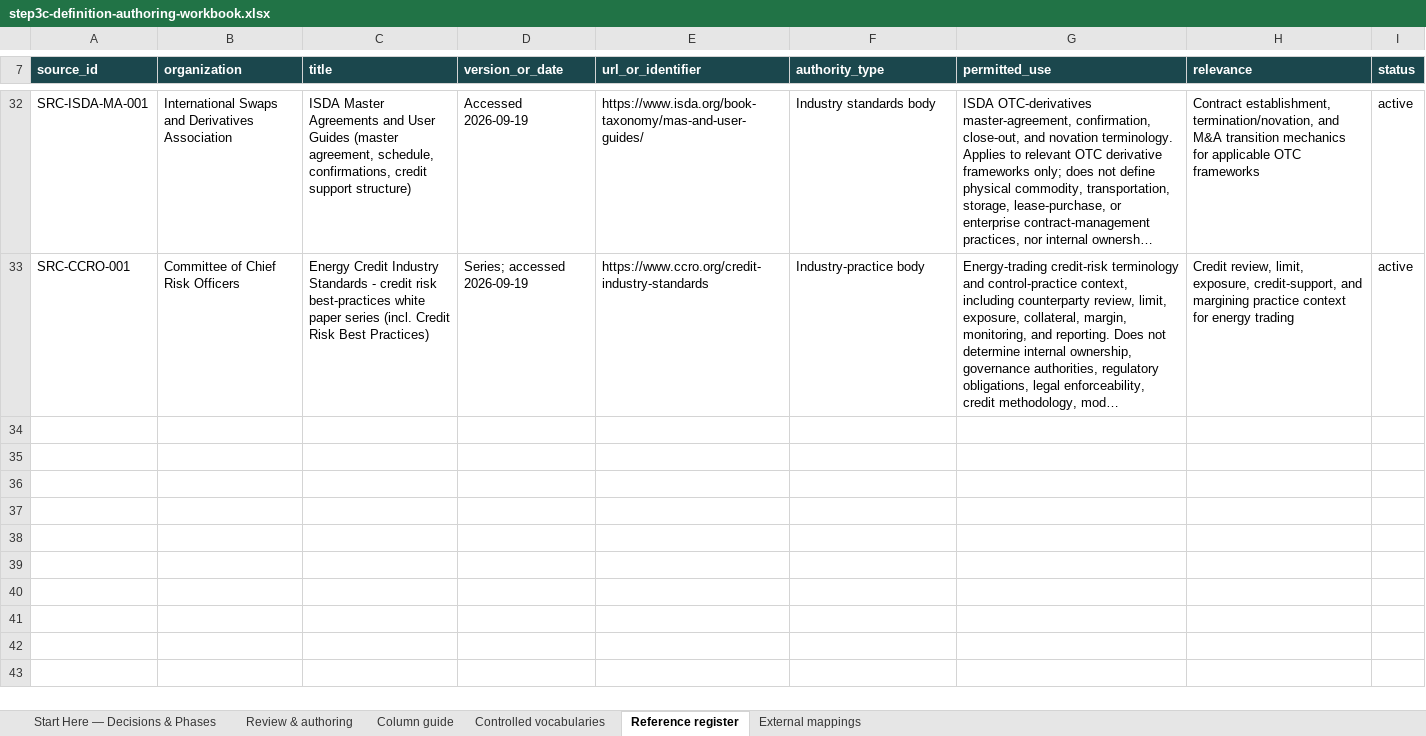
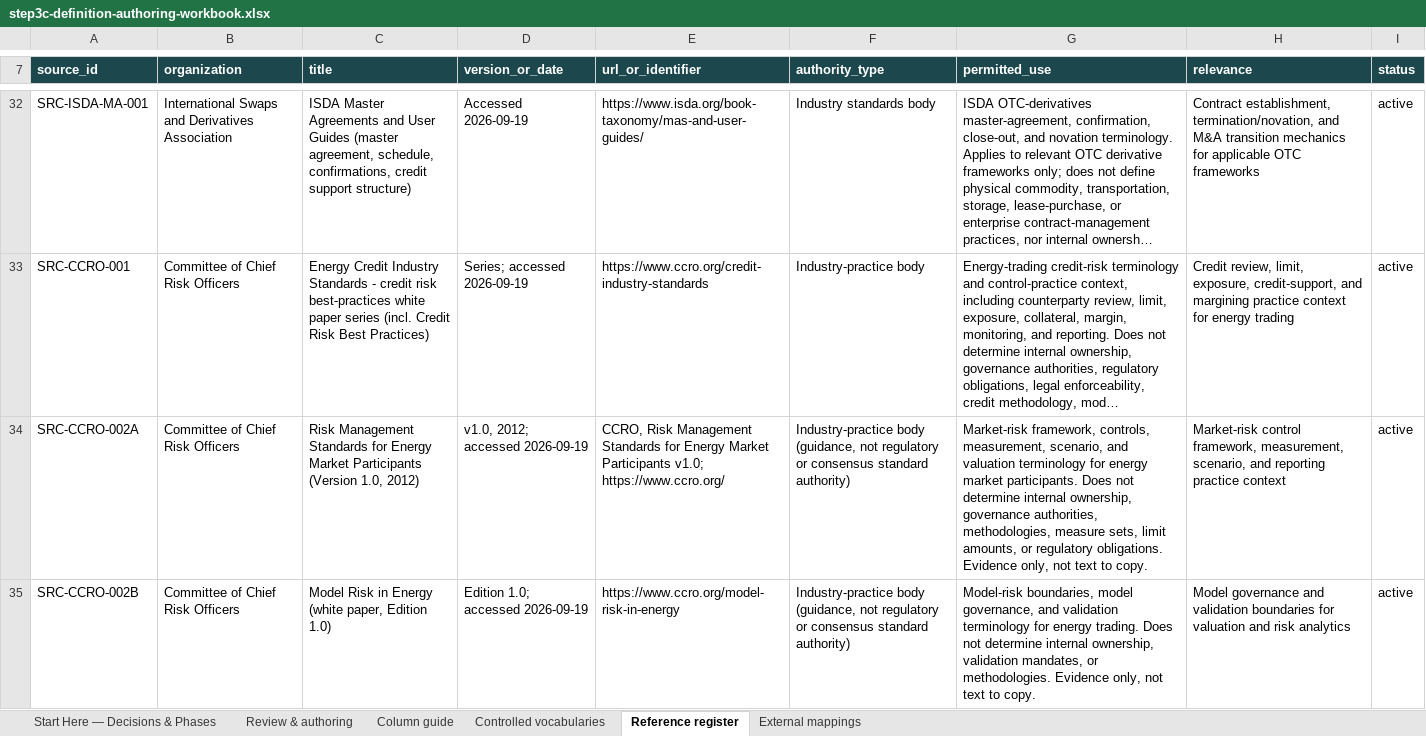
Before and after one commit to aadehamid/enterprise-performance-model, an Excel workbook: business_architecture/ontology/build/output/step3c-definition-authoring-workbook.xlsx, sheet Reference register, drawn as a sheet; only a part is shown, gaps mark what is left out; long unchanged cells end in …; values as stored, in another font and other column widths than the file's, no borders; the diff names each change by its address in the sheet, - before the commit and + after, or states it on an @@ line.

```diff
--- a/business_architecture/ontology/build/output/step3c-definition-authoring-workbook.xlsx (sheet Reference register)
+++ b/business_architecture/ontology/build/output/step3c-definition-authoring-workbook.xlsx (sheet Reference register)
+row 34: SRC-CCRO-002A | Committee of Chief Risk Officers | Risk Management Standards for Energy Market Participants (Version 1.0, 2012) | v1.0, 2012; accessed 2026-09-19 | CCRO, Risk Management Standards for Energy Market Participants v1.0; https://www.ccro.org/ | Industry-practice body (guidance, not regulatory or consensus standard authority) | Market-risk framework, controls, measurement, scenario, and valuation terminology for energy market participants. Does not determine internal ownership, governance authorities, methodologies, measure sets, limit amounts, or regulatory obligations. Evidence only, not text to copy. | Market-risk control framework, measurement, scenario, and reporting practice context | active
+row 35: SRC-CCRO-002B | Committee of Chief Risk Officers | Model Risk in Energy (white paper, Edition 1.0) | Edition 1.0; accessed 2026-09-19 | https://www.ccro.org/model-risk-in-energy | Industry-practice body (guidance, not regulatory or consensus standard authority) | Model-risk boundaries, model governance, and validation terminology for energy trading. Does not determine internal ownership, validation mandates, or methodologies. Evidence only, not text to copy. | Model governance and validation boundaries for valuation and risk analytics | active
```
Also changed, not shown: sheet Review & authoring.
